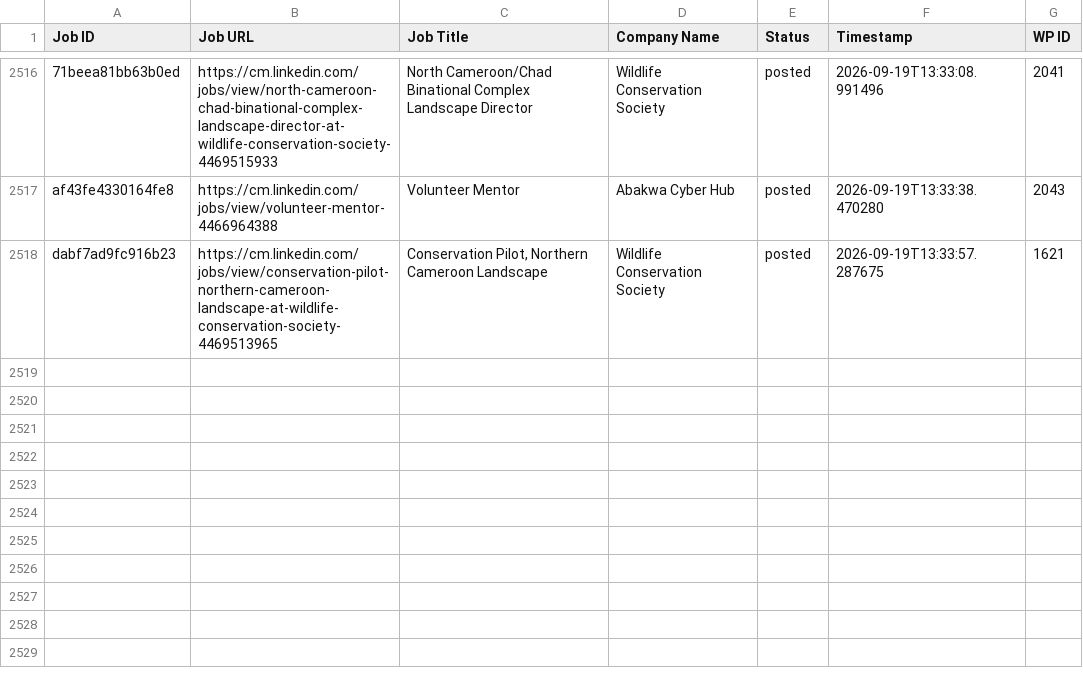
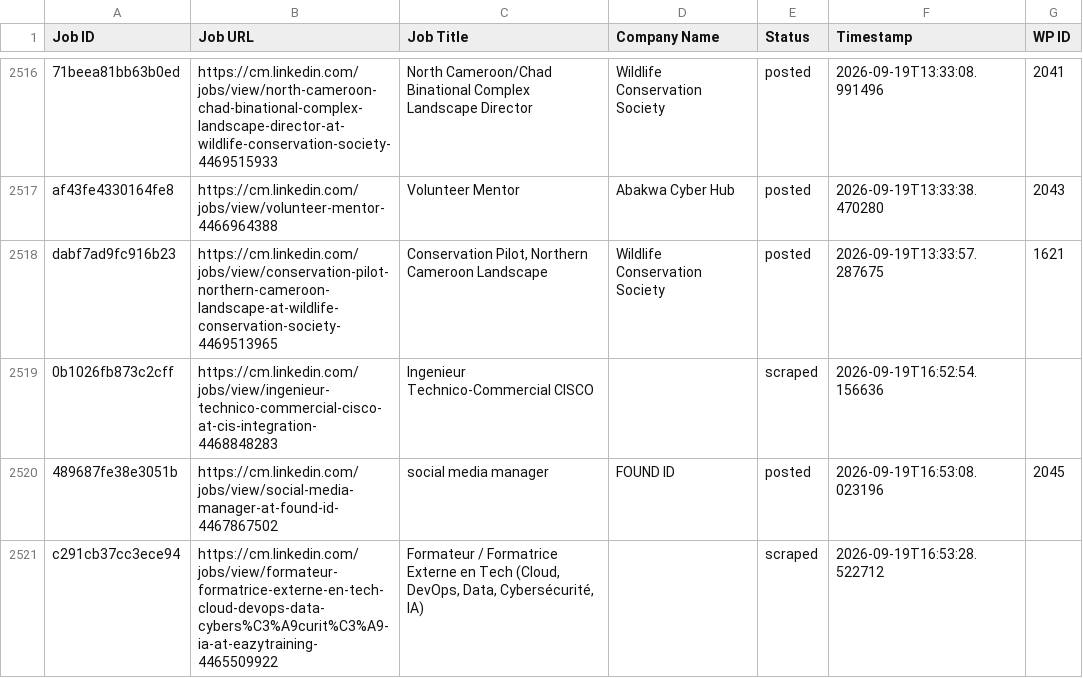
Before and after one commit to innovationinc2000/cm, a CSV file: processed_jobs.csv, drawn as a sheet; only a part is shown, gaps mark what is left out.

```diff
--- a/processed_jobs.csv
+++ b/processed_jobs.csv
@@ -2543 +2543,4 @@ af43fe4330164fe8,https://cm.linkedin.com/jobs/view/volunteer-mentor-4466964388,V
 dabf7ad9fc916b23,https://cm.linkedin.com/jobs/view/conservation-pilot-northern-cameroon-landscape-at-wildlife-conservation-society-4469513965,"Conservation Pilot, Northern Cameroon Landscape",Wildlife Conservation Society,posted,2026-09-19T13:33:57.287675,1621
+0b1026fb873c2cff,https://cm.linkedin.com/jobs/view/ingenieur-technico-commercial-cisco-at-cis-integration-4468848283,Ingenieur Technico-Commercial CISCO,,scraped,2026-09-19T16:52:54.156636,
+489687fe38e3051b,https://cm.linkedin.com/jobs/view/social-media-manager-at-found-id-4467867502,social media manager,FOUND ID,posted,2026-09-19T16:53:08.023196,2045
+c291cb37cc3ece94,https://cm.linkedin.com/jobs/view/formateur-formatrice-externe-en-tech-cloud-devops-data-cybers%C3%A9curit%C3%A9-ia-at-eazytraining-4465509922,"Formateur / Formatrice Externe en Tech (Cloud, DevOps, Data, Cybersécurité, IA)",,scraped,2026-09-19T16:53:28.522712,
```
